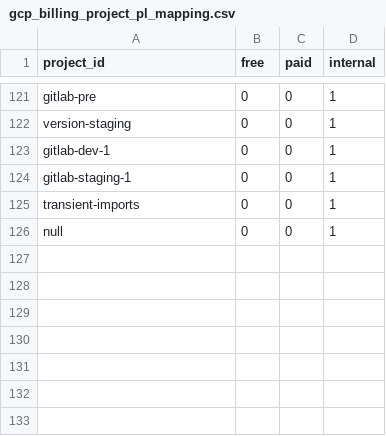
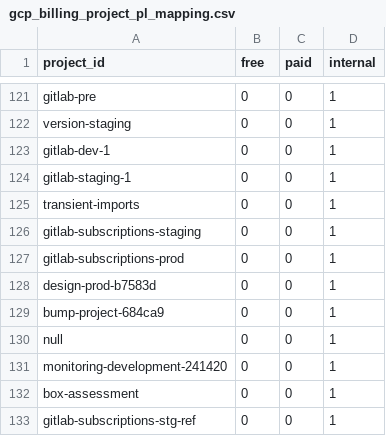
Before and after one commit to tnmy44/gitlab-analytics, a CSV file: transform/snowflake-dbt/data/gcp_billing_project_pl_mapping.csv, drawn as a sheet; only a part is shown, gaps mark what is left out; the diff names each change by its address in the sheet, - before the commit and + after, or states it on an @@ line.

Commit message:
added projects with no from_mapping

```diff
--- a/transform/snowflake-dbt/data/gcp_billing_project_pl_mapping.csv
+++ b/transform/snowflake-dbt/data/gcp_billing_project_pl_mapping.csv
+row 126: gitlab-subscriptions-staging | 0 | 0 | 1
+row 127: gitlab-subscriptions-prod | 0 | 0 | 1
+row 128: design-prod-b7583d | 0 | 0 | 1
+row 129: bump-project-684ca9 | 0 | 0 | 1
+row 131: monitoring-development-241420 | 0 | 0 | 1
+row 132: box-assessment | 0 | 0 | 1
+row 133: gitlab-subscriptions-stg-ref | 0 | 0 | 1
```
